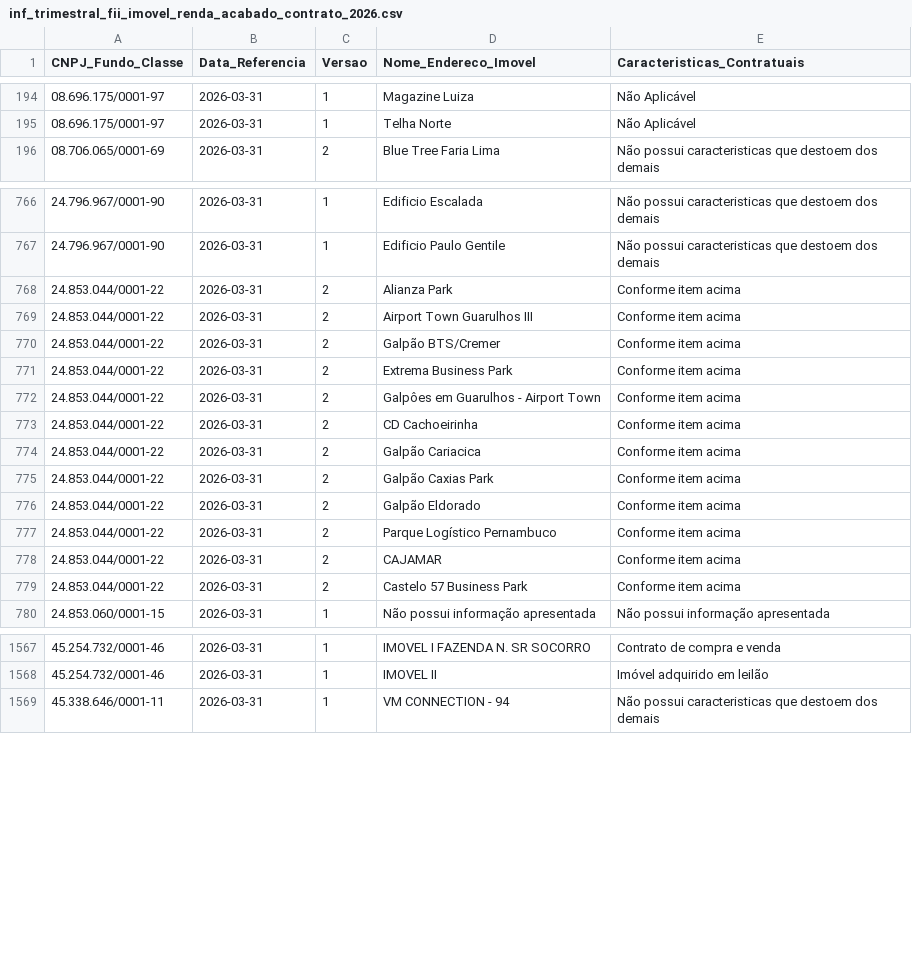
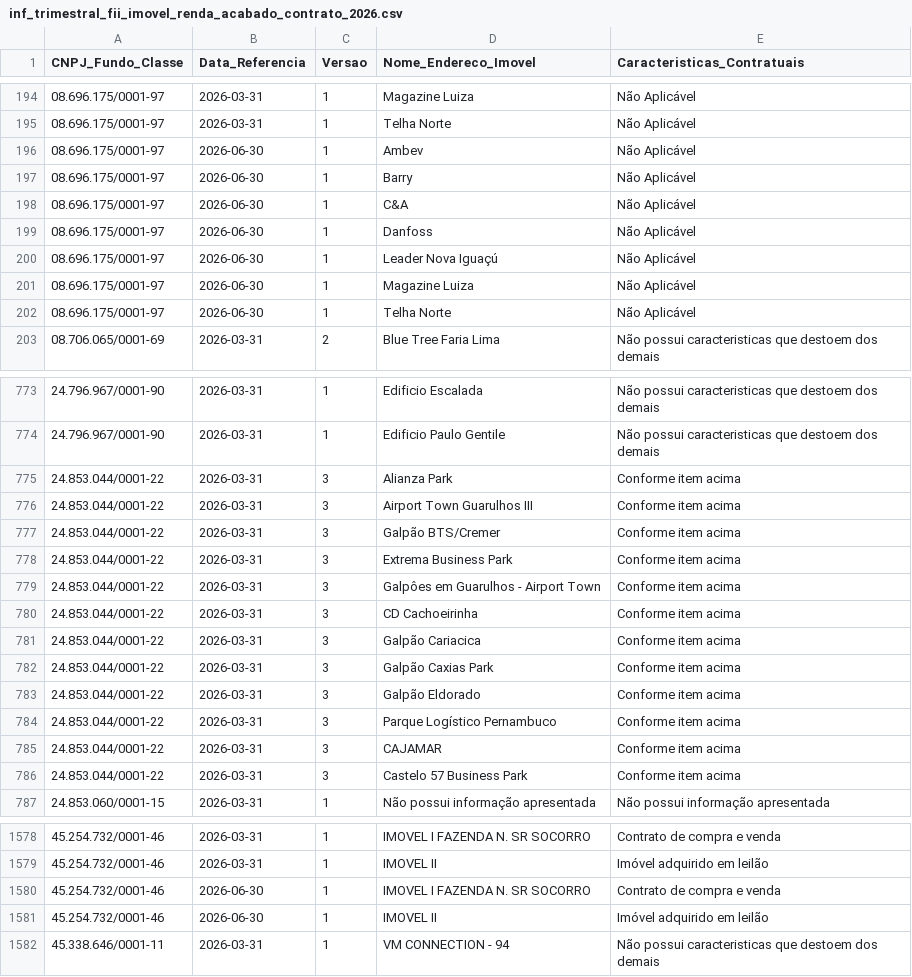
Before and after one commit to VBGVictor/CVM-FII-Data, a CSV file: output/dados_projeto/inf_trimestral_fii_2026/inf_trimestral_fii_imovel_renda_acabado_contrato_2026.csv, drawn as a sheet; only a part is shown, gaps mark what is left out; the diff covers the shown part only.

```diff
--- a/output/dados_projeto/inf_trimestral_fii_2026/inf_trimestral_fii_imovel_renda_acabado_contrato_2026.csv
+++ b/output/dados_projeto/inf_trimestral_fii_2026/inf_trimestral_fii_imovel_renda_acabado_contrato_2026.csv
@@ -195,2 +195,9 @@ CNPJ_Fundo_Classe;Data_Referencia;Versao;Nome_Endereco_Imovel;Caracteristicas_Co
 08.696.175/0001-97;2026-03-31;1;Telha Norte;Não Aplicável
+08.696.175/0001-97;2026-06-30;1;Ambev;Não Aplicável
+08.696.175/0001-97;2026-06-30;1;Barry;Não Aplicável
+08.696.175/0001-97;2026-06-30;1;C&A;Não Aplicável
+08.696.175/0001-97;2026-06-30;1;Danfoss;Não Aplicável
+08.696.175/0001-97;2026-06-30;1;Leader Nova Iguaçú;Não Aplicável
+08.696.175/0001-97;2026-06-30;1;Magazine Luiza;Não Aplicável
+08.696.175/0001-97;2026-06-30;1;Telha Norte;Não Aplicável
 08.706.065/0001-69;2026-03-31;2;Blue Tree Faria Lima;Não possui caracteristicas que destoem dos demais
@@ -767,14 +774,14 @@ CNPJ_Fundo_Classe;Data_Referencia;Versao;Nome_Endereco_Imovel;Caracteristicas_Co
 24.796.967/0001-90;2026-03-31;1;Edificio Paulo Gentile;Não possui caracteristicas que destoem dos demais
-24.853.044/0001-22;2026-03-31;2;Alianza Park;Conforme item acima
-24.853.044/0001-22;2026-03-31;2;Airport Town Guarulhos III;Conforme item acima
-24.853.044/0001-22;2026-03-31;2;Galpão BTS/Cremer;Conforme item acima
-24.853.044/0001-22;2026-03-31;2;Extrema Business Park;Conforme item acima
-24.853.044/0001-22;2026-03-31;2;Galpôes em Guarulhos - Airport Town;Conforme item acima
-24.853.044/0001-22;2026-03-31;2;CD Cachoeirinha;Conforme item acima
-24.853.044/0001-22;2026-03-31;2;Galpão Cariacica;Conforme item acima
-24.853.044/0001-22;2026-03-31;2;Galpão Caxias Park;Conforme item acima
-24.853.044/0001-22;2026-03-31;2;Galpão Eldorado;Conforme item acima
-24.853.044/0001-22;2026-03-31;2;Parque Logístico Pernambuco;Conforme item acima
-24.853.044/0001-22;2026-03-31;2;CAJAMAR;Conforme item acima
-24.853.044/0001-22;2026-03-31;2;Castelo 57 Business Park;Conforme item acima
+24.853.044/0001-22;2026-03-31;3;Alianza Park;Conforme item acima
+24.853.044/0001-22;2026-03-31;3;Airport Town Guarulhos III;Conforme item acima
+24.853.044/0001-22;2026-03-31;3;Galpão BTS/Cremer;Conforme item acima
+24.853.044/0001-22;2026-03-31;3;Extrema Business Park;Conforme item acima
+24.853.044/0001-22;2026-03-31;3;Galpôes em Guarulhos - Airport Town;Conforme item acima
+24.853.044/0001-22;2026-03-31;3;CD Cachoeirinha;Conforme item acima
+24.853.044/0001-22;2026-03-31;3;Galpão Cariacica;Conforme item acima
+24.853.044/0001-22;2026-03-31;3;Galpão Caxias Park;Conforme item acima
+24.853.044/0001-22;2026-03-31;3;Galpão Eldorado;Conforme item acima
+24.853.044/0001-22;2026-03-31;3;Parque Logístico Pernambuco;Conforme item acima
+24.853.044/0001-22;2026-03-31;3;CAJAMAR;Conforme item acima
+24.853.044/0001-22;2026-03-31;3;Castelo 57 Business Park;Conforme item acima
 24.853.060/0001-15;2026-03-31;1;Não possui informação apresentada;Não possui informação apresentada
@@ -1568,2 +1579,4 @@ CNPJ_Fundo_Classe;Data_Referencia;Versao;Nome_Endereco_Imovel;Caracteristicas_Co
 45.254.732/0001-46;2026-03-31;1;IMOVEL II;Imóvel adquirido em leilão
+45.254.732/0001-46;2026-06-30;1;IMOVEL I FAZENDA N. SR SOCORRO;Contrato de compra e venda
+45.254.732/0001-46;2026-06-30;1;IMOVEL II;Imóvel adquirido em leilão
 45.338.646/0001-11;2026-03-31;1;VM CONNECTION - 94;Não possui caracteristicas que destoem dos demais
```
Also changed, not shown: 10 added rows and 5 edited cells elsewhere in this file, output/dados_projeto/consolidado_fii_imovel_desempenho.csv, output/dados_projeto/inf_trimestral_fii_2026/inf_trimestral_fii_alienacao_imovel_2026.csv, 36 other files.
